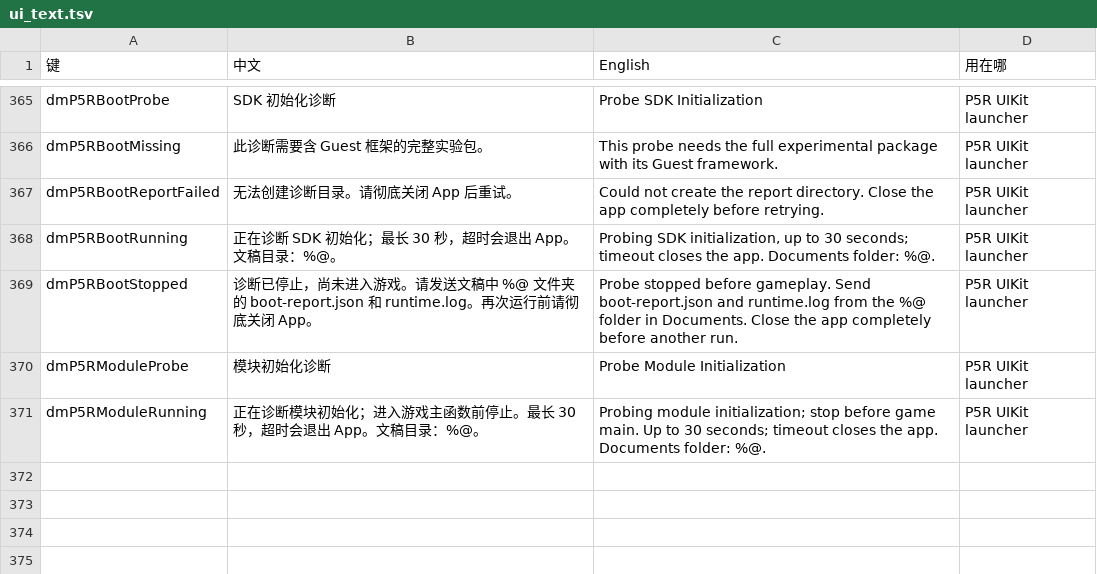
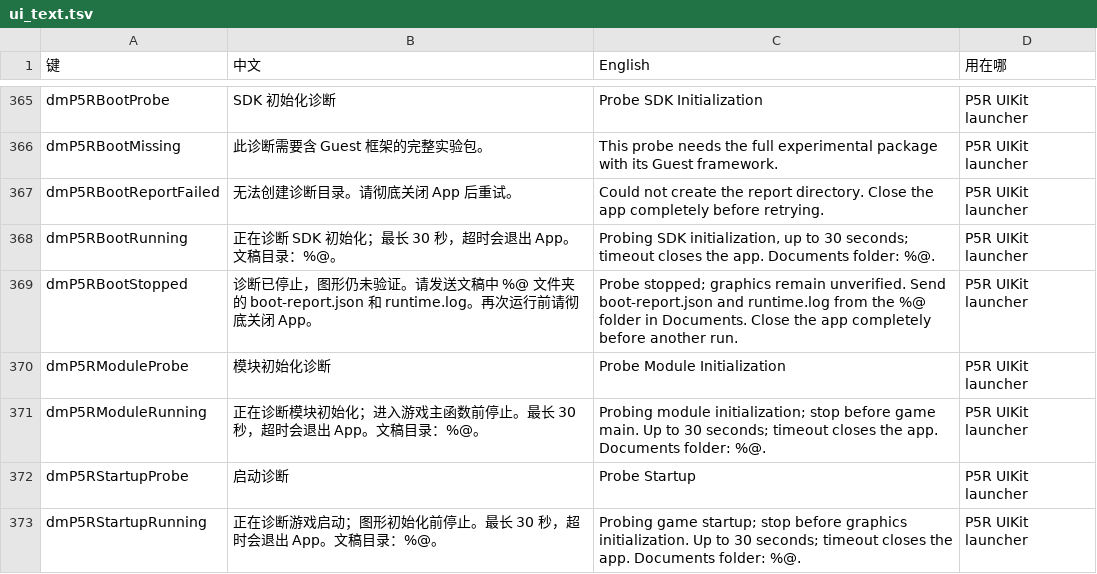
Before and after one commit to GirlNet/d2r-mobile, a TSV file: dm/i18n/ui_text.tsv, drawn as a sheet; only a part is shown, gaps mark what is left out.

Commit message:
Add controlled nnMain startup probe with resource checkpoints and GPU stop boundary

```diff
--- a/dm/i18n/ui_text.tsv
+++ b/dm/i18n/ui_text.tsv
@@ -368,4 +368,6 @@ dmP5RBootReportFailed	无法创建诊断目录。请彻底关闭 App 后重试
 dmP5RBootRunning	正在诊断 SDK 初始化；最长 30 秒，超时会退出 App。文稿目录：%@。	Probing SDK initialization, up to 30 seconds; timeout closes the app. Documents folder: %@.	P5R UIKit launcher
-dmP5RBootStopped	诊断已停止，尚未进入游戏。请发送文稿中 %@ 文件夹的 boot-report.json 和 runtime.log。再次运行前请彻底关闭 App。	Probe stopped before gameplay. Send boot-report.json and runtime.log from the %@ folder in Documents. Close the app completely before another run.	P5R UIKit launcher
+dmP5RBootStopped	诊断已停止，图形仍未验证。请发送文稿中 %@ 文件夹的 boot-report.json 和 runtime.log。再次运行前请彻底关闭 App。	Probe stopped; graphics remain unverified. Send boot-report.json and runtime.log from the %@ folder in Documents. Close the app completely before another run.	P5R UIKit launcher
 dmP5RModuleProbe	模块初始化诊断	Probe Module Initialization	P5R UIKit launcher
 dmP5RModuleRunning	正在诊断模块初始化；进入游戏主函数前停止。最长 30 秒，超时会退出 App。文稿目录：%@。	Probing module initialization; stop before game main. Up to 30 seconds; timeout closes the app. Documents folder: %@.	P5R UIKit launcher
+dmP5RStartupProbe	启动诊断	Probe Startup	P5R UIKit launcher
+dmP5RStartupRunning	正在诊断游戏启动；图形初始化前停止。最长 30 秒，超时会退出 App。文稿目录：%@。	Probing game startup; stop before graphics initialization. Up to 30 seconds; timeout closes the app. Documents folder: %@.	P5R UIKit launcher
```
Also changed, not shown: 13 other files.
